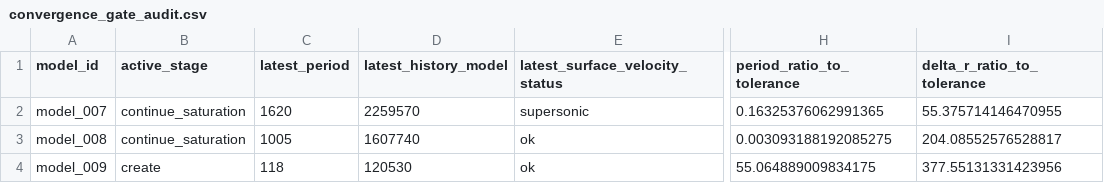
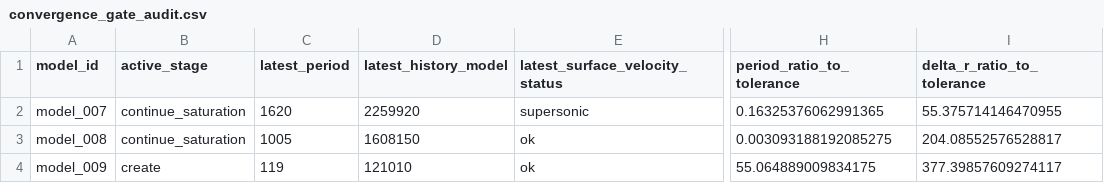
Before and after one commit to earlbellinger/earlbellinger.github.io, a CSV file: apps/kappa/metadata/convergence_gate_audit.csv, drawn as a sheet; only a part is shown, gaps mark what is left out; the diff names each change by its address in the sheet, - before the commit and + after, or states it on an @@ line.

```diff
--- a/apps/kappa/metadata/convergence_gate_audit.csv
+++ b/apps/kappa/metadata/convergence_gate_audit.csv
-D2 (latest_history_model): 2259570
+D2 (latest_history_model): 2259920
-D3 (latest_history_model): 1607740
+D3 (latest_history_model): 1608150
-C4 (latest_period): 118
+C4 (latest_period): 119
-D4 (latest_history_model): 120530
+D4 (latest_history_model): 121010
-I4 (delta_r_ratio_to_tolerance): 377.55131331423956
+I4 (delta_r_ratio_to_tolerance): 377.39857609274117
```
Also changed, not shown: apps/kappa/metadata/convergence_forecast_last100.csv, apps/kappa/metadata/convergence_summary_last100.csv, 12 other files.
